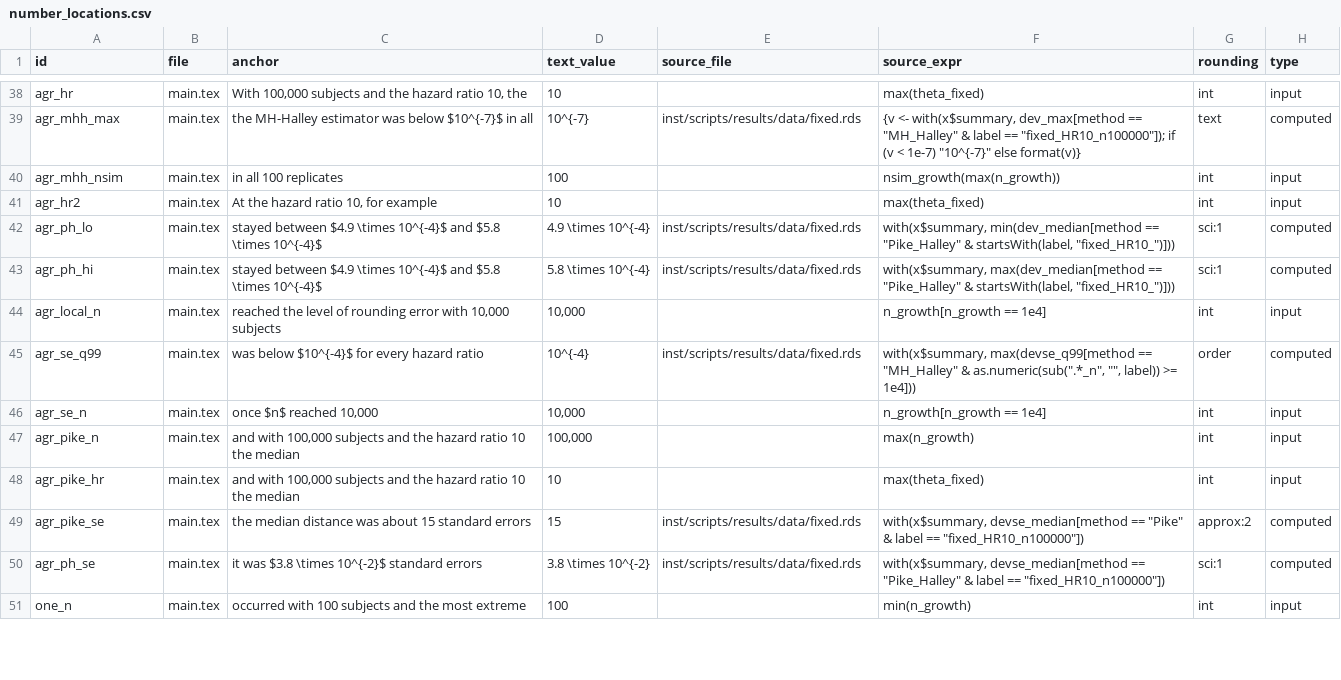
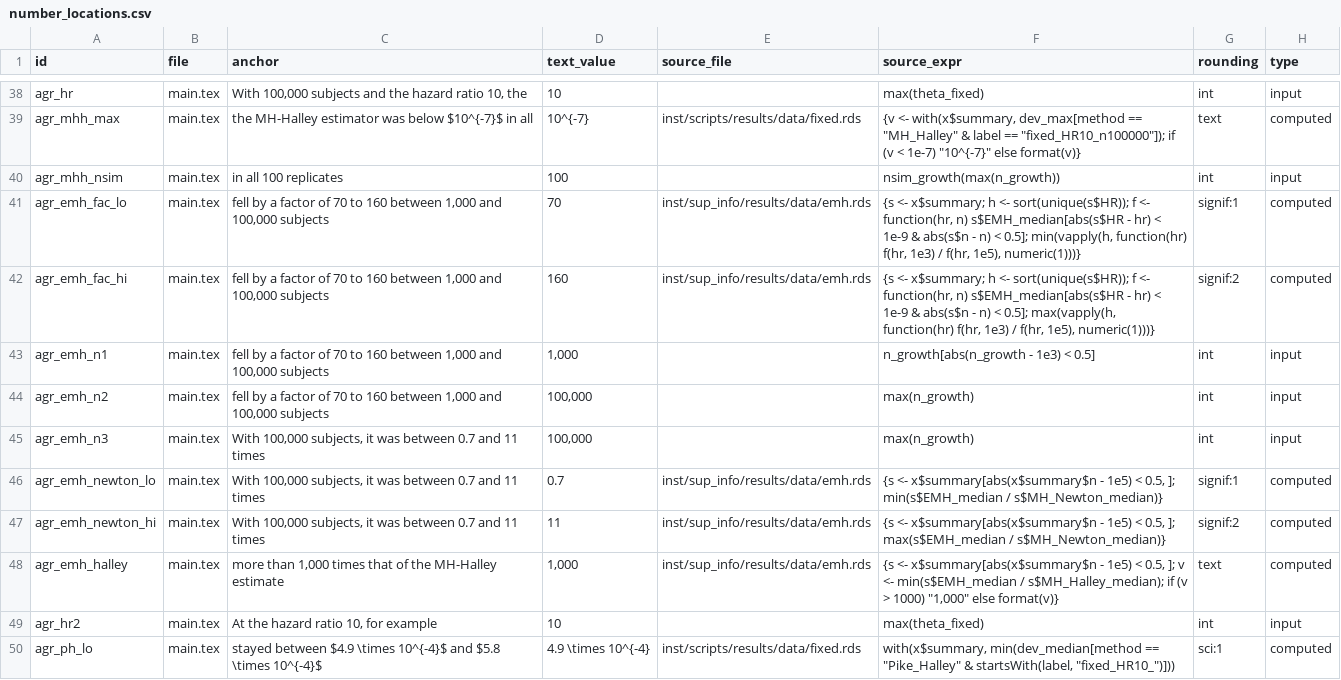
Before and after one commit to gosukehommaEX/onestepcox, a CSV file: inst/scripts/number_locations.csv, drawn as a sheet; only a part is shown, gaps mark what is left out; the shorter side is filled out with more unchanged rows.

```diff
--- a/inst/scripts/number_locations.csv
+++ b/inst/scripts/number_locations.csv
@@ -40,2 +40,10 @@ agr_mhh_max,main.tex,the MH-Halley estimator was below $10^{-7}$ in all,10^{-7},
 agr_mhh_nsim,main.tex,in all 100 replicates,100,,nsim_growth(max(n_growth)),int,input
+agr_emh_fac_lo,main.tex,"fell by a factor of 70 to 160 between 1,000 and 100,000 subjects",70,inst/sup_info/results/data/emh.rds,"{s <- x$summary; h <- sort(unique(s$HR)); f <- function(hr, n) s$EMH_median[abs(s$HR - hr) < 1e-9 & abs(s$n - n) < 0.5]; min(vapply(h, function(hr) f(hr, 1e3) / f(hr, 1e5), numeric(1)))}",signif:1,computed
+agr_emh_fac_hi,main.tex,"fell by a factor of 70 to 160 between 1,000 and 100,000 subjects",160,inst/sup_info/results/data/emh.rds,"{s <- x$summary; h <- sort(unique(s$HR)); f <- function(hr, n) s$EMH_median[abs(s$HR - hr) < 1e-9 & abs(s$n - n) < 0.5]; max(vapply(h, function(hr) f(hr, 1e3) / f(hr, 1e5), numeric(1)))}",signif:2,computed
+agr_emh_n1,main.tex,"fell by a factor of 70 to 160 between 1,000 and 100,000 subjects","1,000",,n_growth[abs(n_growth - 1e3) < 0.5],int,input
+agr_emh_n2,main.tex,"fell by a factor of 70 to 160 between 1,000 and 100,000 subjects","100,000",,max(n_growth),int,input
+agr_emh_n3,main.tex,"With 100,000 subjects, it was between 0.7 and 11 times","100,000",,max(n_growth),int,input
+agr_emh_newton_lo,main.tex,"With 100,000 subjects, it was between 0.7 and 11 times",0.7,inst/sup_info/results/data/emh.rds,"{s <- x$summary[abs(x$summary$n - 1e5) < 0.5, ]; min(s$EMH_median / s$MH_Newton_median)}",signif:1,computed
+agr_emh_newton_hi,main.tex,"With 100,000 subjects, it was between 0.7 and 11 times",11,inst/sup_info/results/data/emh.rds,"{s <- x$summary[abs(x$summary$n - 1e5) < 0.5, ]; max(s$EMH_median / s$MH_Newton_median)}",signif:2,computed
+agr_emh_halley,main.tex,"more than 1,000 times that of the MH-Halley estimate","1,000",inst/sup_info/results/data/emh.rds,"{s <- x$summary[abs(x$summary$n - 1e5) < 0.5, ]; v <- min(s$EMH_median / s$MH_Halley_median); if (v > 1000) ""1,000"" else format(v)}",text,computed
 agr_hr2,main.tex,"At the hazard ratio 10, for example",10,,max(theta_fixed),int,input
```
Also changed, not shown: inst/scripts/results/number_check.csv, 6 other files.
